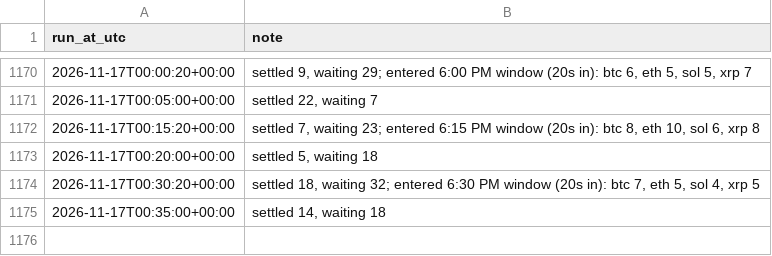
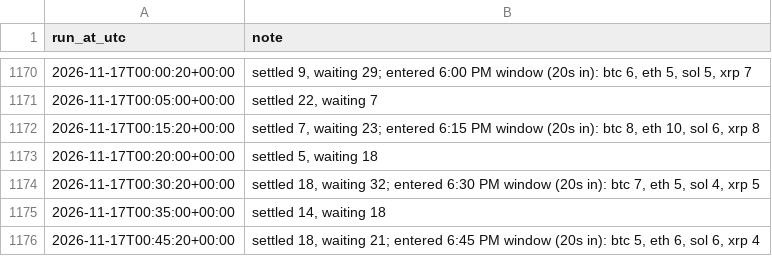
Before and after one commit to aquafu1/btc-paper-bot, a CSV file: results/run_log.csv, drawn as a sheet; only a part is shown, gaps mark what is left out.

```diff
--- a/results/run_log.csv
+++ b/results/run_log.csv
@@ -1175 +1175,2 @@ run_at_utc,note
 2026-11-17T00:35:00+00:00,"settled 14, waiting 18"
+2026-11-17T00:45:20+00:00,"settled 18, waiting 21; entered 6:45 PM window (20s in): btc 5, eth 6, sol 6, xrp 4"
```
Also changed, not shown: 2 other files.
